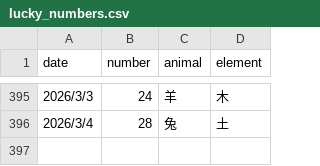
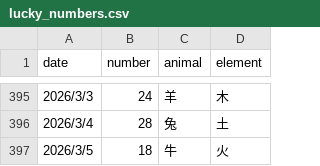
Before and after one commit to invisiable/ailiuhe, a CSV file: data/lucky_numbers.csv, drawn as a sheet; only a part is shown, gaps mark what is left out; the diff names each change by its address in the sheet, - before the commit and + after, or states it on an @@ line.

Commit message:
更新数据

```diff
--- a/data/lucky_numbers.csv
+++ b/data/lucky_numbers.csv
+row 397: 2026/3/5 | 18 | 牛 | 火
```
